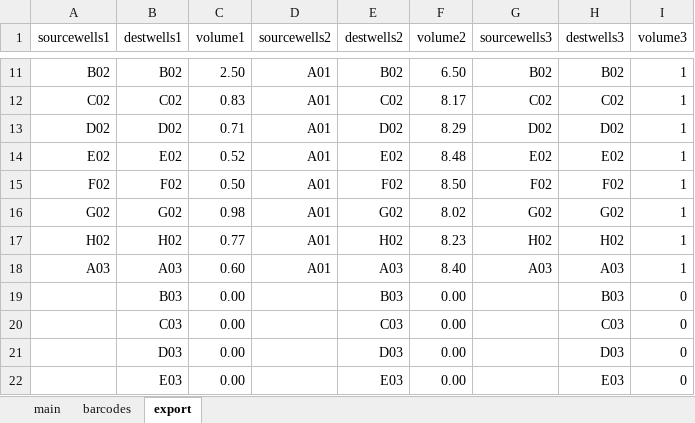
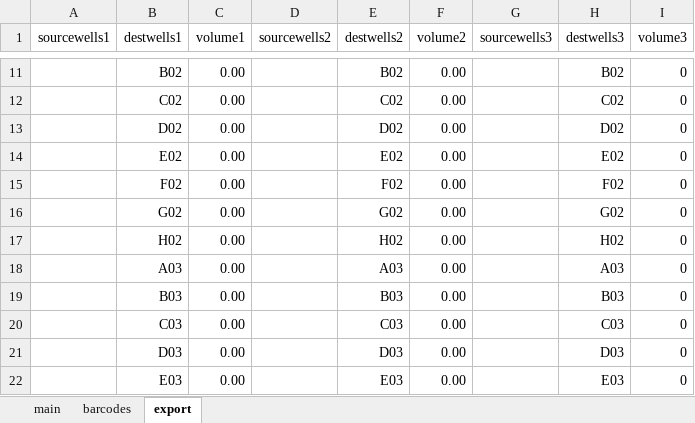
Before and after one commit to angelovangel/opentrons, an Excel workbook: templates/02-ont-gDNA.xlsx, sheet export, drawn as a sheet; only a part is shown, gaps mark what is left out; values as stored, in another font and other column widths than the file's, no borders; the diff covers the shown part only; the diff names each change by its address in the sheet, - before the commit and + after, or states it on an @@ line.

```diff
--- a/templates/02-ont-gDNA.xlsx (sheet export)
+++ b/templates/02-ont-gDNA.xlsx (sheet export)
-A11 (sourcewells1): B02
+A11 (sourcewells1): (empty)
-C11 (volume1): 2.50
+C11 (volume1): 0.00
-D11:D18 (sourcewells2): A01
+D11:D18 (sourcewells2): (empty)
-F11 (volume2): 6.50
+F11 (volume2): 0.00
-G11 (sourcewells3): B02
+G11 (sourcewells3): (empty)
-I11:I18 (volume3): 1
+I11:I18 (volume3): 0
-A12 (sourcewells1): C02
+A12 (sourcewells1): (empty)
-C12 (volume1): 0.83
+C12 (volume1): 0.00
-F12 (volume2): 8.17
+F12 (volume2): 0.00
-G12 (sourcewells3): C02
+G12 (sourcewells3): (empty)
-A13 (sourcewells1): D02
+A13 (sourcewells1): (empty)
-C13 (volume1): 0.71
+C13 (volume1): 0.00
-F13 (volume2): 8.29
+F13 (volume2): 0.00
-G13 (sourcewells3): D02
+G13 (sourcewells3): (empty)
-A14 (sourcewells1): E02
+A14 (sourcewells1): (empty)
-C14 (volume1): 0.52
+C14 (volume1): 0.00
-F14 (volume2): 8.48
+F14 (volume2): 0.00
-G14 (sourcewells3): E02
+G14 (sourcewells3): (empty)
-A15 (sourcewells1): F02
+A15 (sourcewells1): (empty)
-C15 (volume1): 0.50
+C15 (volume1): 0.00
-F15 (volume2): 8.50
+F15 (volume2): 0.00
-G15 (sourcewells3): F02
+G15 (sourcewells3): (empty)
-A16 (sourcewells1): G02
+A16 (sourcewells1): (empty)
-C16 (volume1): 0.98
+C16 (volume1): 0.00
-F16 (volume2): 8.02
+F16 (volume2): 0.00
-G16 (sourcewells3): G02
+G16 (sourcewells3): (empty)
-A17 (sourcewells1): H02
+A17 (sourcewells1): (empty)
-C17 (volume1): 0.77
+C17 (volume1): 0.00
-F17 (volume2): 8.23
+F17 (volume2): 0.00
-G17 (sourcewells3): H02
+G17 (sourcewells3): (empty)
-A18 (sourcewells1): A03
+A18 (sourcewells1): (empty)
-C18 (volume1): 0.60
+C18 (volume1): 0.00
-F18 (volume2): 8.40
+F18 (volume2): 0.00
-G18 (sourcewells3): A03
+G18 (sourcewells3): (empty)
```
Also changed, not shown: 39 edited cells elsewhere in this sheet, sheet main, templates/02-ont-plasmid.xlsx, 2 other files.
